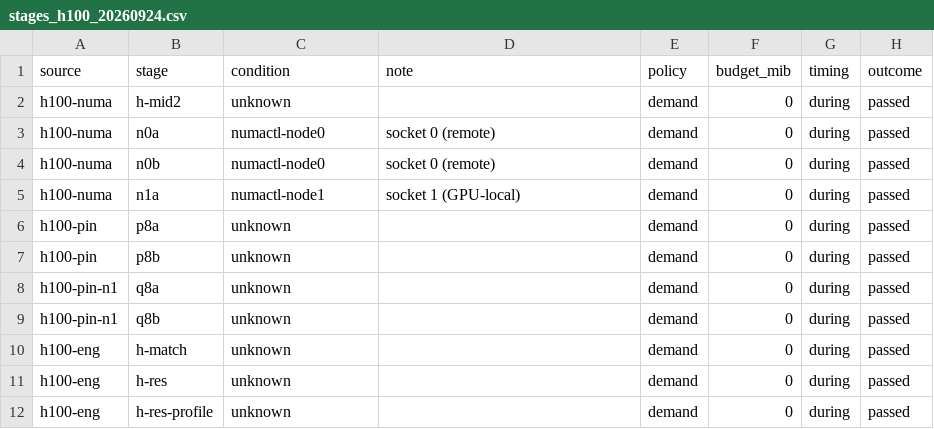
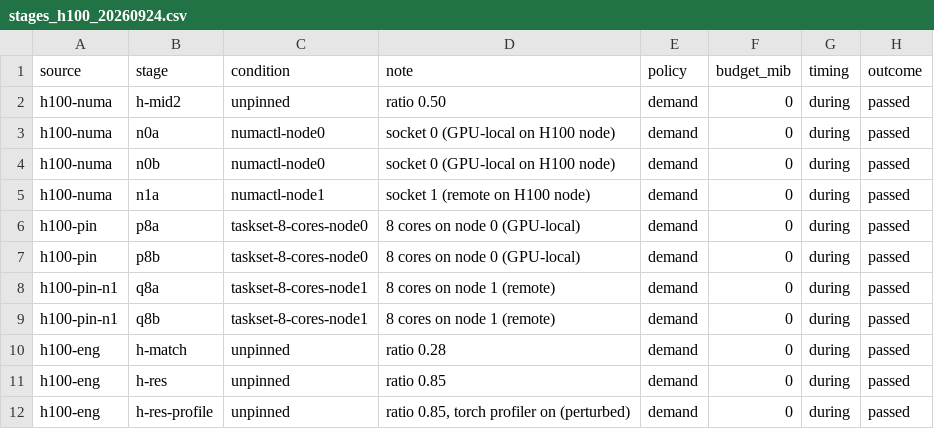
Before and after one commit to stephen122204/mantra-energy, a CSV file: studies/energy_diagnosis/host_power/data/stages_h100_20260924.csv, drawn as a sheet; only a part is shown; the diff names each change by its address in the sheet, - before the commit and + after, or states it on an @@ line.

```diff
--- a/studies/energy_diagnosis/host_power/data/stages_h100_20260924.csv
+++ b/studies/energy_diagnosis/host_power/data/stages_h100_20260924.csv
-C2 (condition): unknown
+C2 (condition): unpinned
-D2 (note): (empty)
+D2 (note): ratio 0.50
-D3:D4 (note): socket 0 (remote)
+D3:D4 (note): socket 0 (GPU-local on H100 node)
-D5 (note): socket 1 (GPU-local)
+D5 (note): socket 1 (remote on H100 node)
-C6:C7 (condition): unknown
+C6:C7 (condition): taskset-8-cores-node0
-D6:D7 (note): (empty)
+D6:D7 (note): 8 cores on node 0 (GPU-local)
-C8:C9 (condition): unknown
+C8:C9 (condition): taskset-8-cores-node1
-D8:D9 (note): (empty)
+D8:D9 (note): 8 cores on node 1 (remote)
-C10:C12 (condition): unknown
+C10:C12 (condition): unpinned
-D10 (note): (empty)
+D10 (note): ratio 0.28
-D11 (note): (empty)
+D11 (note): ratio 0.85
-D12 (note): (empty)
+D12 (note): ratio 0.85, torch profiler on (perturbed)
```
Also changed, not shown: studies/energy_diagnosis/host_power/data/calls_h100_20260924.csv, 1 other file.
